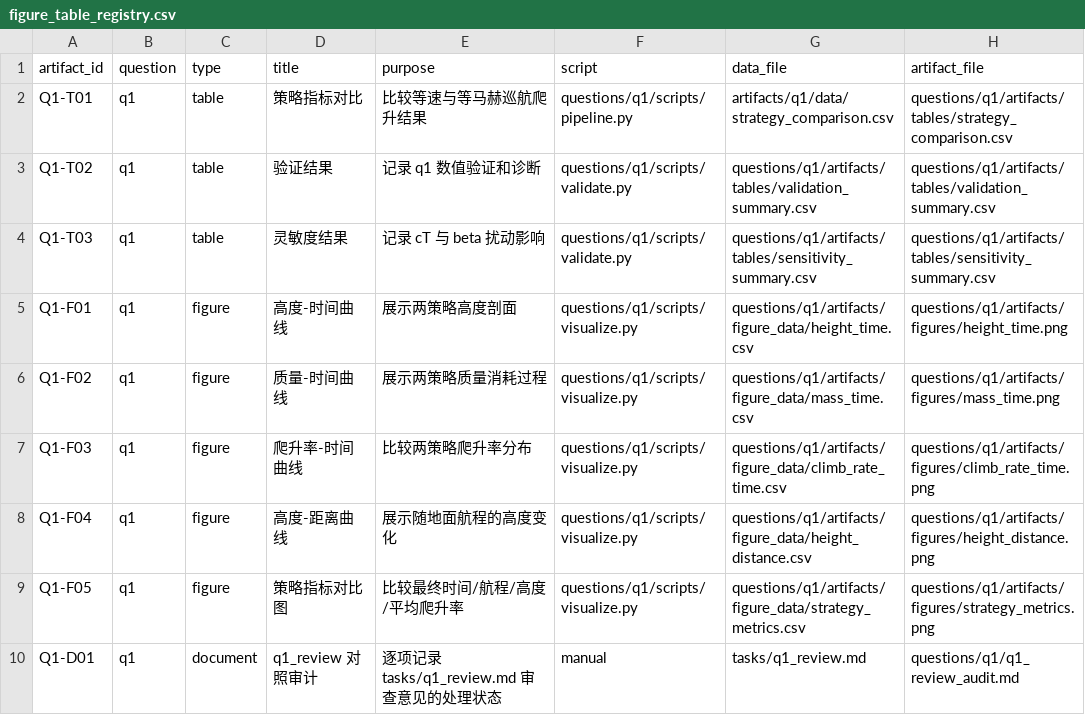
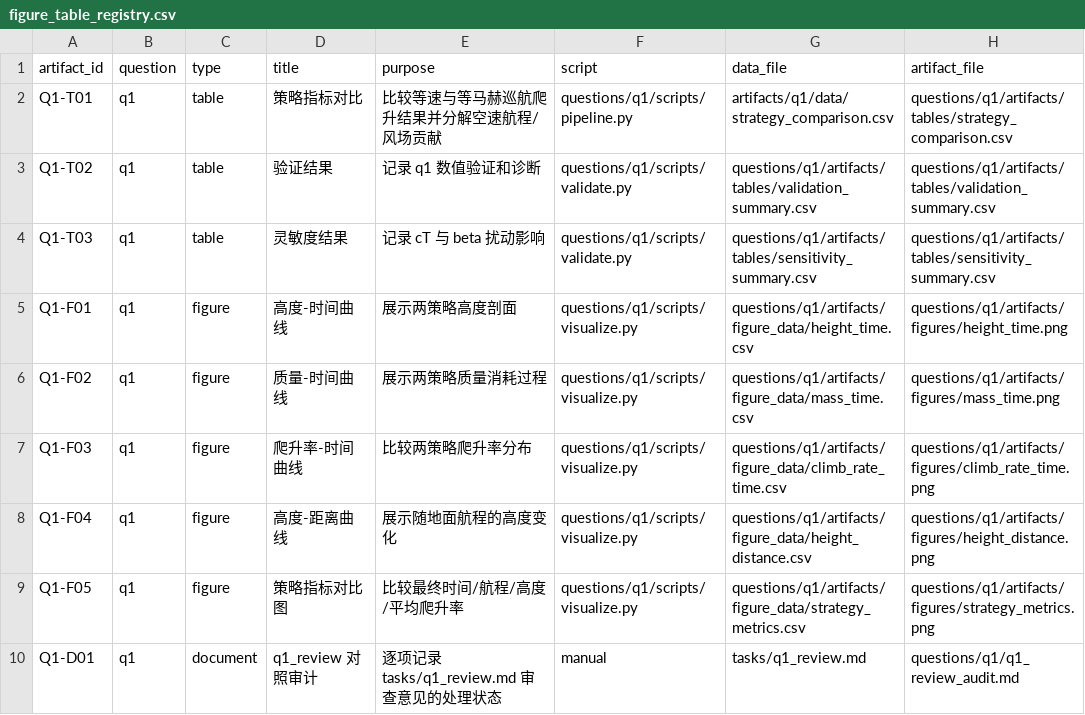
Before and after one commit to feiniao87968492/-1, a CSV file: docs/figure_table_registry.csv, drawn as a sheet; only a part is shown; the diff names each change by its address in the sheet, - before the commit and + after, or states it on an @@ line.

```diff
--- a/docs/figure_table_registry.csv
+++ b/docs/figure_table_registry.csv
-E2 (purpose): 比较等速与等马赫巡航爬升结果
+E2 (purpose): 比较等速与等马赫巡航爬升结果并分解空速航程/风场贡献
```
Also changed, not shown: artifacts/q1/data/strategy_comparison.csv, docs/evidence_chain.csv, 22 other files.
